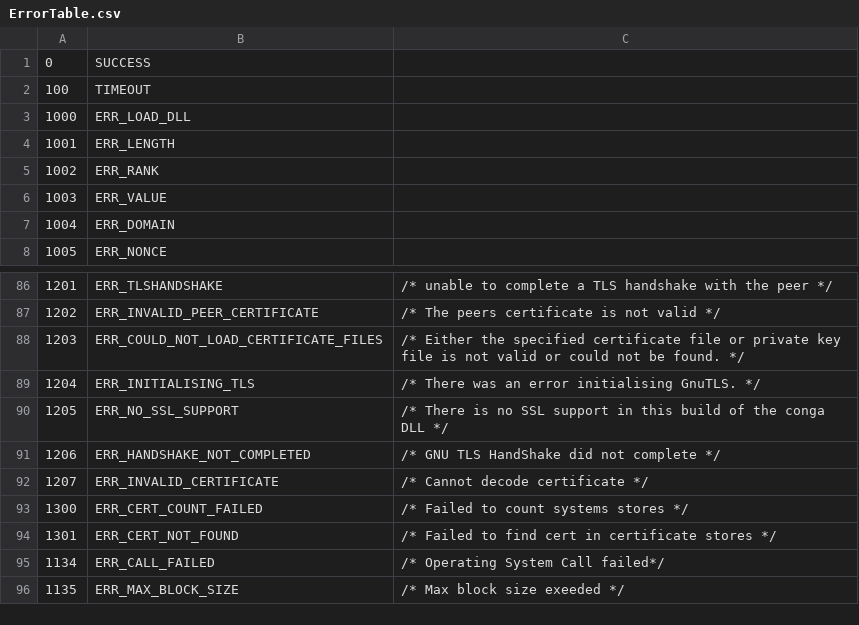
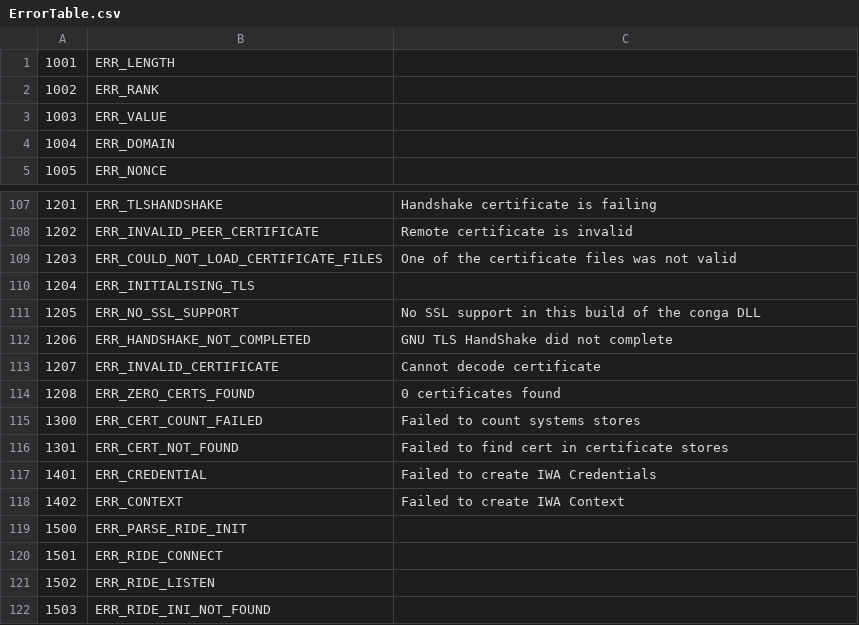
Before and after one commit to Dyalog/APLToolsWIP, a CSV file: CONGA/Common/ErrorTable.csv, drawn as a sheet; only a part is shown, gaps mark what is left out; the diff covers the shown part only.

Commit message:
First tests working with both the old v2 DRC namespace and the new Conga namespace

```diff
--- a/CONGA/Common/ErrorTable.csv
+++ b/CONGA/Common/ErrorTable.csv
@@ -1,4 +1 @@
-0,SUCCESS,
-100,TIMEOUT,
-1000,ERR_LOAD_DLL,
 1001,ERR_LENGTH,
@@ -86,11 +107,16 @@
-1201,ERR_TLSHANDSHAKE,/* unable to complete a TLS handshake with the peer */
-1202,ERR_INVALID_PEER_CERTIFICATE,/* The peers certificate is not valid */
-1203,ERR_COULD_NOT_LOAD_CERTIFICATE_FILES,/* Either the specified certificate file or private key file is not valid or could not be found. */
-1204,ERR_INITIALISING_TLS,/* There was an error initialising GnuTLS. */
-1205,ERR_NO_SSL_SUPPORT,/* There is no SSL support in this build of the conga DLL */
-1206,ERR_HANDSHAKE_NOT_COMPLETED,/* GNU TLS HandShake did not complete  */
-1207,ERR_INVALID_CERTIFICATE,/* Cannot decode certificate */
-1300,ERR_CERT_COUNT_FAILED,/* Failed to count systems stores */
-1301,ERR_CERT_NOT_FOUND,/* Failed to find cert in certificate stores */
-1134,ERR_CALL_FAILED,/* Operating System Call failed*/
-1135,ERR_MAX_BLOCK_SIZE,/* Max block size exeeded */
+1201,ERR_TLSHANDSHAKE, Handshake  certificate is failing
+1202,ERR_INVALID_PEER_CERTIFICATE, Remote certificate is invalid
+1203,ERR_COULD_NOT_LOAD_CERTIFICATE_FILES, One of the certificate files was not valid
+1204,ERR_INITIALISING_TLS,
+1205,ERR_NO_SSL_SUPPORT,No SSL support in this build of the conga DLL
+1206,ERR_HANDSHAKE_NOT_COMPLETED, GNU TLS HandShake did not complete
+1207,ERR_INVALID_CERTIFICATE, Cannot decode certificate
+1208,ERR_ZERO_CERTS_FOUND, 0 certificates found
+1300,ERR_CERT_COUNT_FAILED, Failed to count systems stores
+1301,ERR_CERT_NOT_FOUND, Failed to find cert in certificate stores
+1401,ERR_CREDENTIAL, Failed to create IWA Credentials
+1402,ERR_CONTEXT, Failed to create IWA Context
+1500,ERR_PARSE_RIDE_INIT,
+1501,ERR_RIDE_CONNECT,
+1502,ERR_RIDE_LISTEN,
+1503,ERR_RIDE_INI_NOT_FOUND,
```
Also changed, not shown: 24 added rows and 32 edited cells elsewhere in this file, 40 other files.
